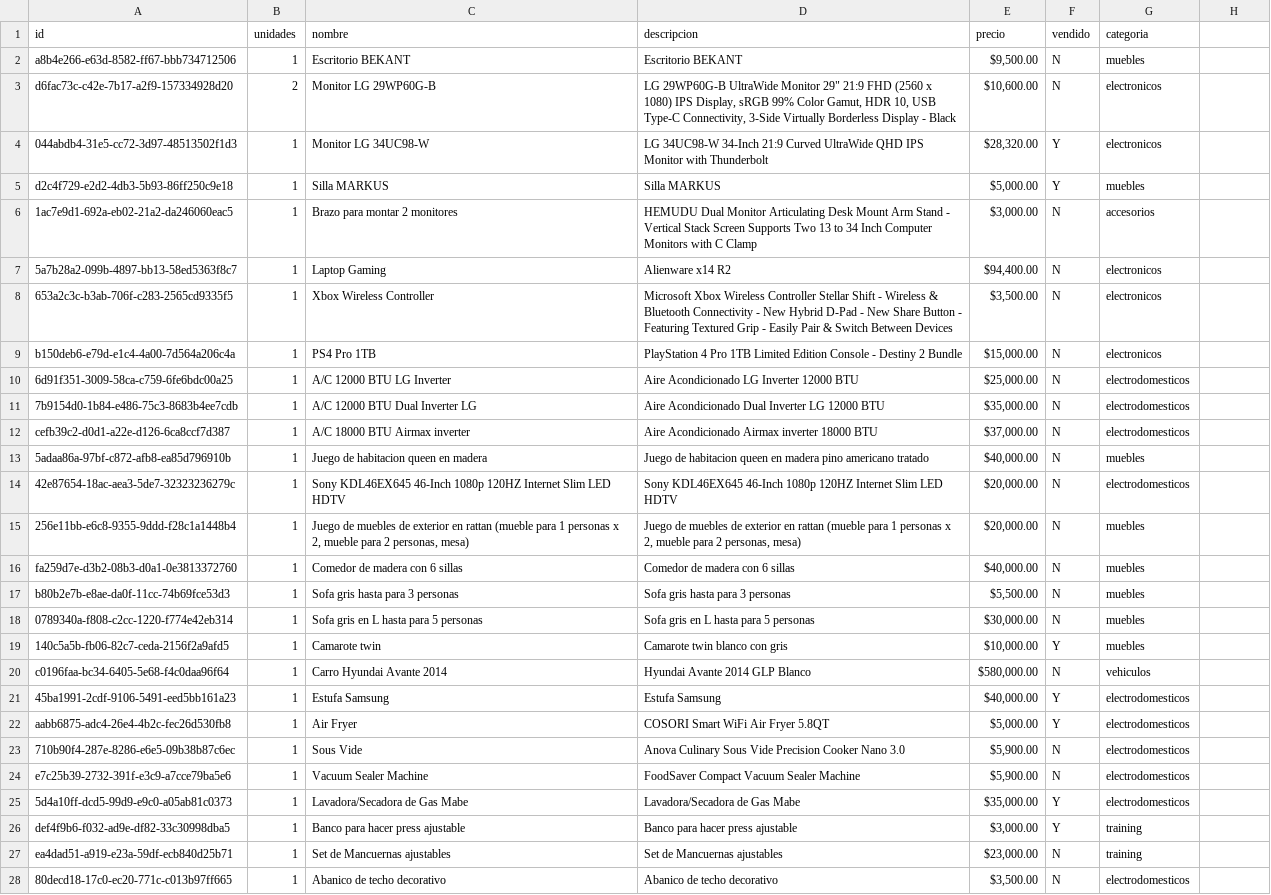
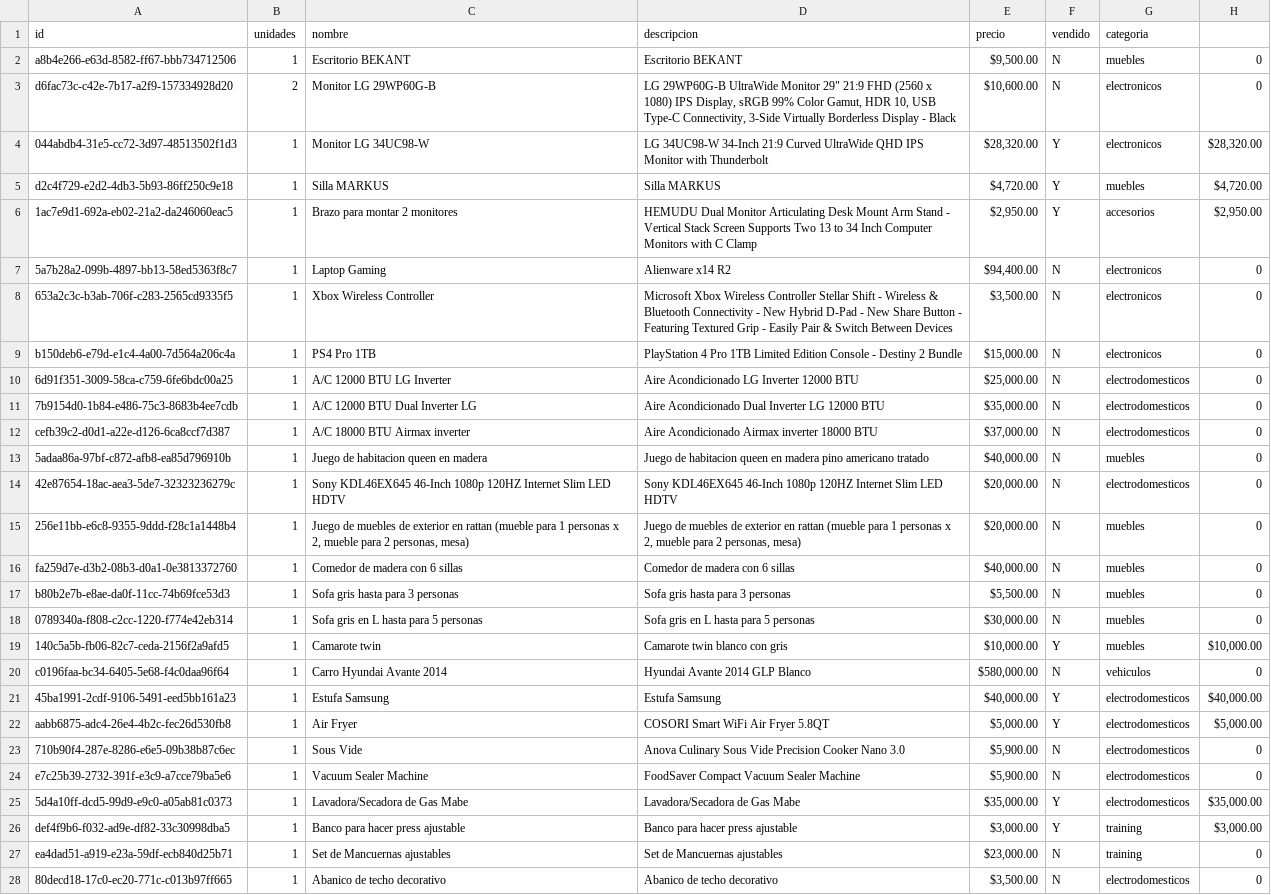
Before and after one commit to xheuz/store, a CSV file: src/data/inventory.csv, drawn as a sheet; only a part is shown; the diff covers the shown part only; the diff names each change by its address in the sheet, - before the commit and + after, or states it on an @@ line.

Commit message:
updated inventory

```diff
--- a/src/data/inventory.csv
+++ b/src/data/inventory.csv
-H2:H3: (empty)
+H2:H3: 0
-H4: (empty)
+H4: $28,320.00
-E5 (precio): $5,000.00
+E5 (precio): $4,720.00
-H5: (empty)
+H5: $4,720.00
-E6 (precio): $3,000.00
+E6 (precio): $2,950.00
-F6 (vendido): N
+F6 (vendido): Y
-H6: (empty)
+H6: $2,950.00
-H7:H18: (empty)
+H7:H18: 0
-H19: (empty)
+H19: $10,000.00
-H20: (empty)
+H20: 0
-H21: (empty)
+H21: $40,000.00
-H22: (empty)
+H22: $5,000.00
-H23:H24: (empty)
+H23:H24: 0
-H25: (empty)
+H25: $35,000.00
-H26: (empty)
+H26: $3,000.00
-H27:H28: (empty)
+H27:H28: 0
```
Also changed, not shown: 16 edited cells elsewhere in this file, 1 other file.
